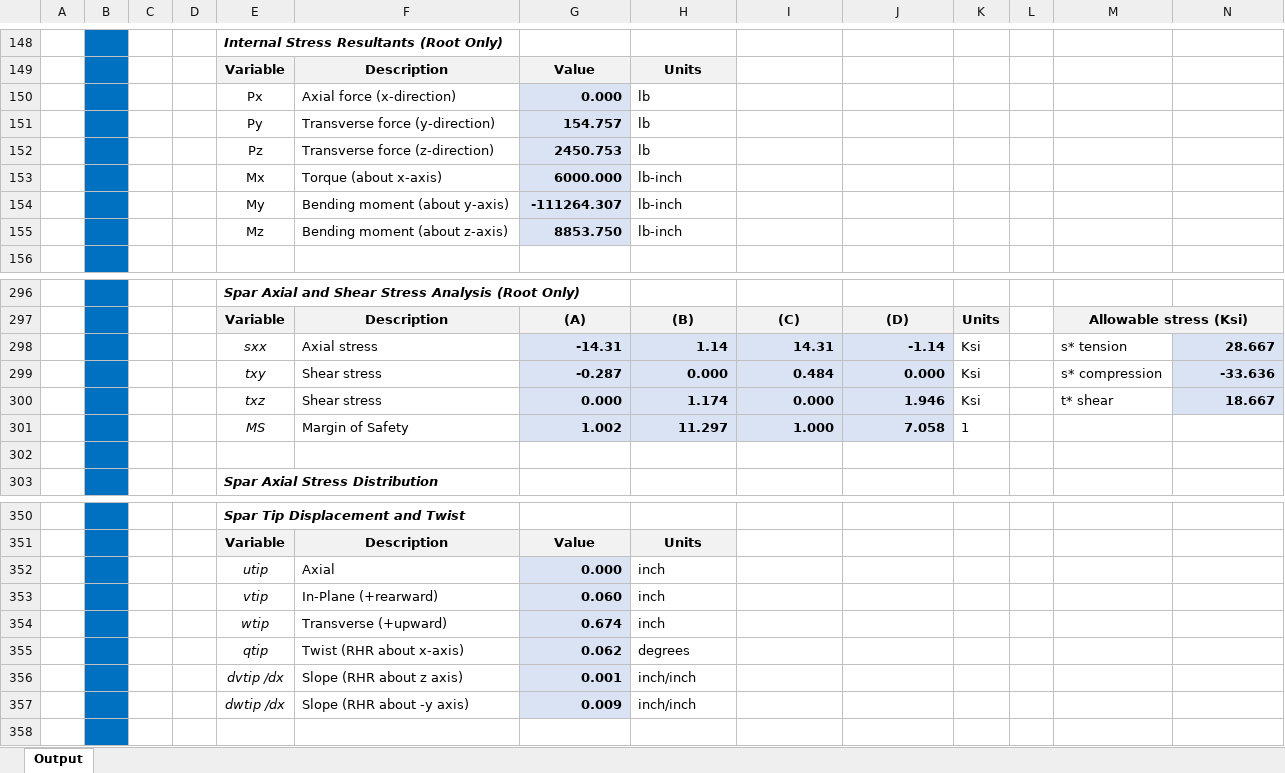
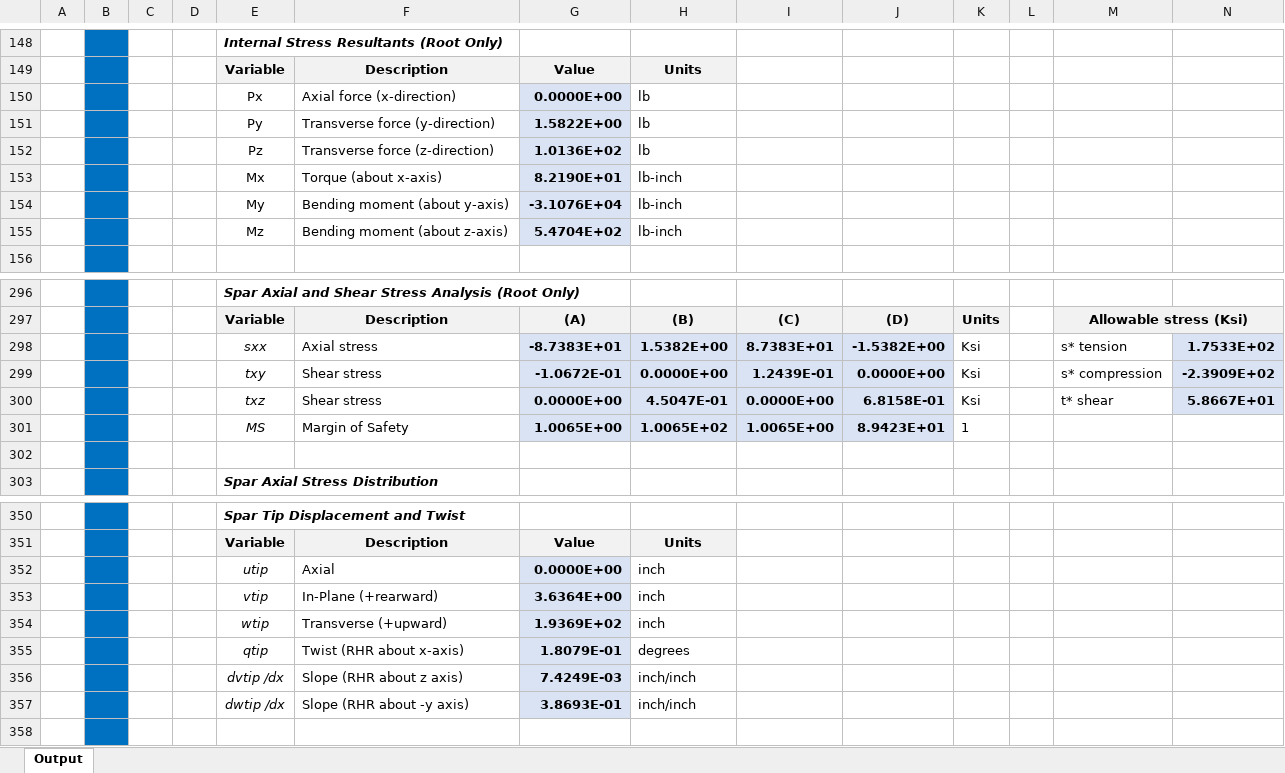
Before and after one commit to levi-stein/UCSD-Classes, an Excel workbook: WI 24/SE 160A/MATLAB PROJECT 1/SE160A_1_Spar_Analysis_Output.xlsx, sheet Output, drawn as a sheet; only a part is shown, gaps mark what is left out; values as stored, in another font and other column widths than the file's, no borders; charts and pictures not drawn; removed rows and columns are numbered as before the commit, all else as after; the diff covers the shown part only; the diff names each change by its address in the sheet, - before the commit and + after, or states it on an @@ line.

```diff
--- a/WI 24/SE 160A/MATLAB PROJECT 1/SE160A_1_Spar_Analysis_Output.xlsx (sheet Output)
+++ b/WI 24/SE 160A/MATLAB PROJECT 1/SE160A_1_Spar_Analysis_Output.xlsx (sheet Output)
-G150: 0.000
+G150: 0.0000E+00
-G151: 154.757
+G151: 1.5822E+00
-G152: 2450.753
+G152: 1.0136E+02
-G153: 6000.000
+G153: 8.2190E+01
-G154: -111264.307
+G154: -3.1076E+04
-G155: 8853.750
+G155: 5.4704E+02
-row 298:  |  |  |  | sxx | Axial stress | -14.31 | 1.14 | 14.31 | -1.14 | Ksi |  | s* tension | 28.667
-row 299:  |  |  |  | txy | Shear stress | -0.287 | 0.000 | 0.484 | 0.000 | Ksi |  | s* compression | -33.636
-row 300:  |  |  |  | txz | Shear stress | 0.000 | 1.174 | 0.000 | 1.946 | Ksi |  | t* shear | 18.667
-row 301:  |  |  |  | MS | Margin of Safety | 1.002 | 11.297 | 1.000 | 7.058 | 1
+row 298:  |  |  |  | sxx | Axial stress | -8.7383E+01 | 1.5382E+00 | 8.7383E+01 | -1.5382E+00 | Ksi |  | s* tension | 1.7533E+02
+row 299:  |  |  |  | txy | Shear stress | -1.0672E-01 | 0.0000E+00 | 1.2439E-01 | 0.0000E+00 | Ksi |  | s* compression | -2.3909E+02
+row 300:  |  |  |  | txz | Shear stress | 0.0000E+00 | 4.5047E-01 | 0.0000E+00 | 6.8158E-01 | Ksi |  | t* shear | 5.8667E+01
+row 301:  |  |  |  | MS | Margin of Safety | 1.0065E+00 | 1.0065E+02 | 1.0065E+00 | 8.9423E+01 | 1
-G352: 0.000
+G352: 0.0000E+00
-G353: 0.060
+G353: 3.6364E+00
-G354: 0.674
+G354: 1.9369E+02
-G355: 0.062
+G355: 1.8079E-01
-G356: 0.001
+G356: 7.4249E-03
-G357: 0.009
+G357: 3.8693E-01
```
Also changed, not shown: 42 edited cells and cell formats elsewhere in this sheet, charts or pictures, WI 24/SE 160A/MATLAB PROJECT 1 TEST/2024_SE160A_MATLAB_Spar_Student_Project/2024_SE160A_MATLAB_Spar_Student_Project/SE160A_1_Spar_Analysis_Input.xlsx, WI 24/SE 160A/MATLAB PROJECT 1 TEST/2024_SE160A_MATLAB_Spar_Student_Project/2024_SE160A_MATLAB_Spar_Student_Project/SE160A_1_Spar_Analysis_Output.xlsx, 1 other file.
